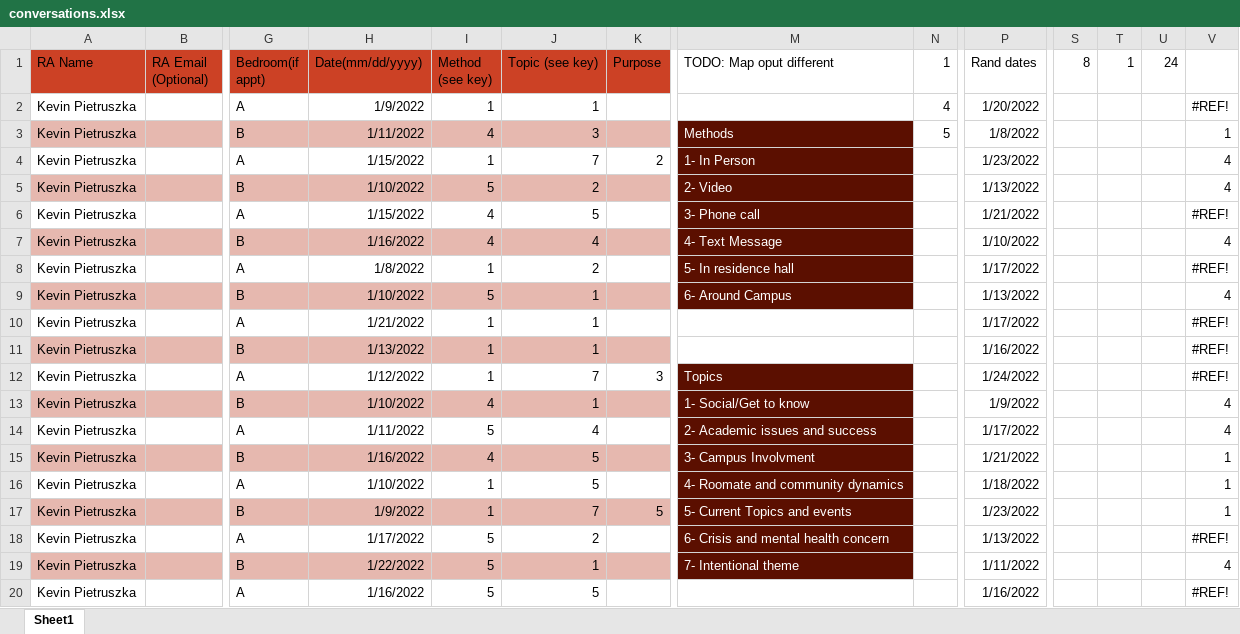
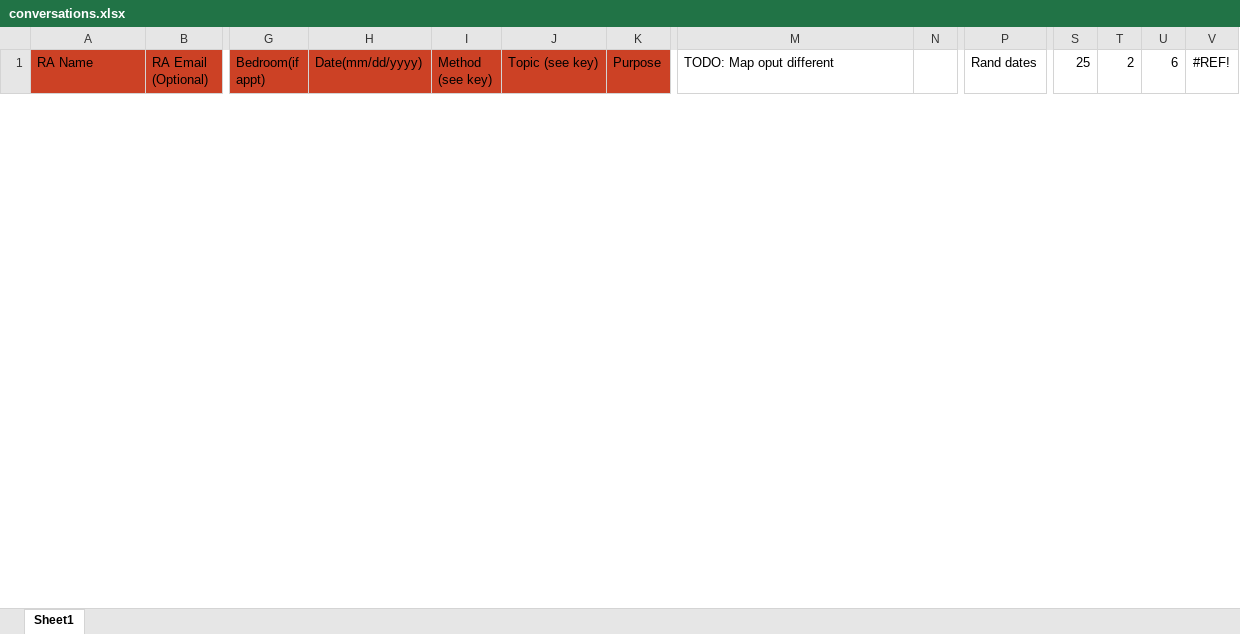
Before and after one commit to kevin-pietruszka/ConversationScript, an Excel workbook: conversations.xlsx, sheet Sheet1, drawn as a sheet; only a part is shown, gaps mark what is left out; values as stored, in another font and other column widths than the file's, no borders; charts and pictures not drawn; removed rows and columns are numbered as before the commit, all else as after; rows hold the shown columns only; the diff covers the shown part only; the diff names each change by its address in the sheet, - before the commit and + after, or states it on an @@ line.

```diff
--- a/conversations.xlsx (sheet Sheet1)
+++ b/conversations.xlsx (sheet Sheet1)
-N1: 1
+N1: (empty)
-S1: 8
+S1: 25
-T1: 1
+T1: 2
-U1: 24
+U1: 6
-V1: (empty)
+V1: #REF!
-row 2: Kevin Pietruszka |  | A | 1/9/2022 | 1 | 1 |  |  | 4 | 1/20/2022 |  |  |  | #REF!
-row 3: Kevin Pietruszka |  | B | 1/11/2022 | 4 | 3 |  | Methods | 5 | 1/8/2022 |  |  |  | 1
-row 4: Kevin Pietruszka |  | A | 1/15/2022 | 1 | 7 | 2 | 1- In Person |  | 1/23/2022 |  |  |  | 4
-row 5: Kevin Pietruszka |  | B | 1/10/2022 | 5 | 2 |  | 2- Video |  | 1/13/2022 |  |  |  | 4
-row 6: Kevin Pietruszka |  | A | 1/15/2022 | 4 | 5 |  | 3- Phone call |  | 1/21/2022 |  |  |  | #REF!
-row 7: Kevin Pietruszka |  | B | 1/16/2022 | 4 | 4 |  | 4- Text Message |  | 1/10/2022 |  |  |  | 4
-row 8: Kevin Pietruszka |  | A | 1/8/2022 | 1 | 2 |  | 5- In residence hall |  | 1/17/2022 |  |  |  | #REF!
-row 9: Kevin Pietruszka |  | B | 1/10/2022 | 5 | 1 |  | 6- Around Campus |  | 1/13/2022 |  |  |  | 4
-row 10: Kevin Pietruszka |  | A | 1/21/2022 | 1 | 1 |  |  |  | 1/17/2022 |  |  |  | #REF!
-row 11: Kevin Pietruszka |  | B | 1/13/2022 | 1 | 1 |  |  |  | 1/16/2022 |  |  |  | #REF!
-row 12: Kevin Pietruszka |  | A | 1/12/2022 | 1 | 7 | 3 | Topics |  | 1/24/2022 |  |  |  | #REF!
-row 13: Kevin Pietruszka |  | B | 1/10/2022 | 4 | 1 |  | 1- Social/Get to know |  | 1/9/2022 |  |  |  | 4
-row 14: Kevin Pietruszka |  | A | 1/11/2022 | 5 | 4 |  | 2- Academic issues and success |  | 1/17/2022 |  |  |  | 4
-row 15: Kevin Pietruszka |  | B | 1/16/2022 | 4 | 5 |  | 3- Campus Involvment |  | 1/21/2022 |  |  |  | 1
-row 16: Kevin Pietruszka |  | A | 1/10/2022 | 1 | 5 |  | 4- Roomate and community dynamics |  | 1/18/2022 |  |  |  | 1
-row 17: Kevin Pietruszka |  | B | 1/9/2022 | 1 | 7 | 5 | 5- Current Topics and events |  | 1/23/2022 |  |  |  | 1
-row 18: Kevin Pietruszka |  | A | 1/17/2022 | 5 | 2 |  | 6- Crisis and mental health concern |  | 1/13/2022 |  |  |  | #REF!
-row 19: Kevin Pietruszka |  | B | 1/22/2022 | 5 | 1 |  | 7- Intentional theme |  | 1/11/2022 |  |  |  | 4
-row 20: Kevin Pietruszka |  | A | 1/16/2022 | 5 | 5 |  |  |  | 1/16/2022 |  |  |  | #REF!
```
Also changed, not shown: 56 added rows and 33 removed rows elsewhere in this sheet, charts or pictures, 1 other file.
